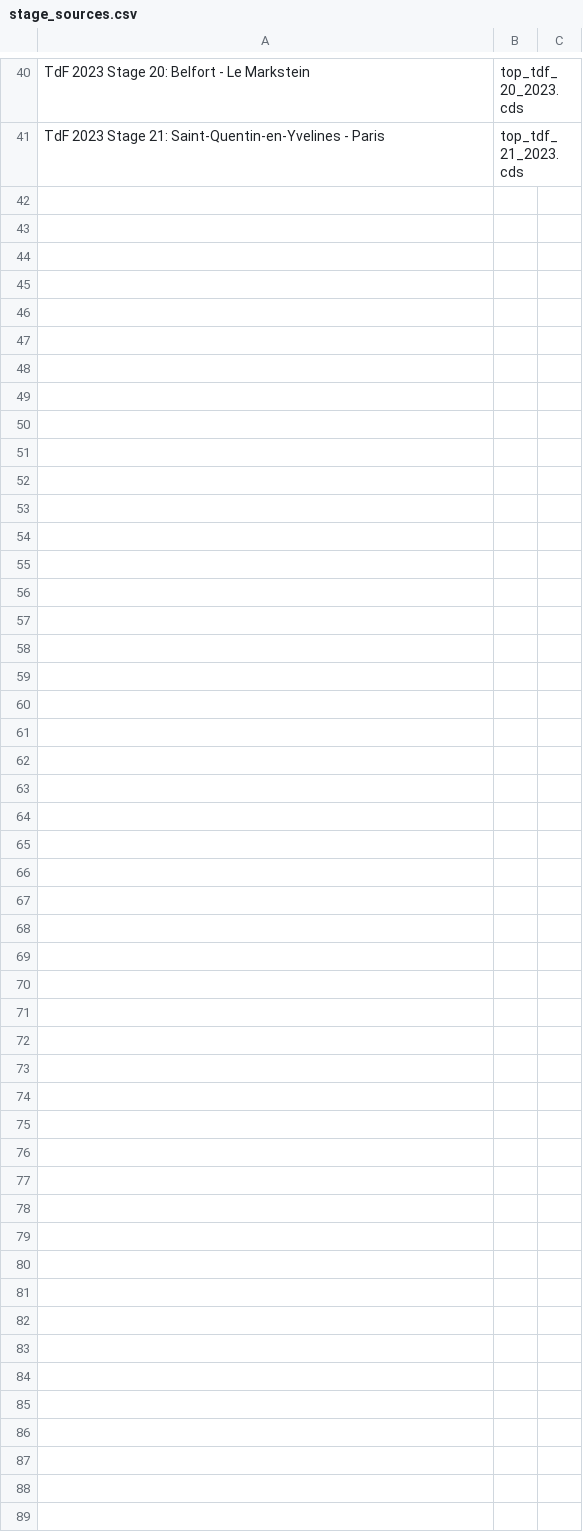
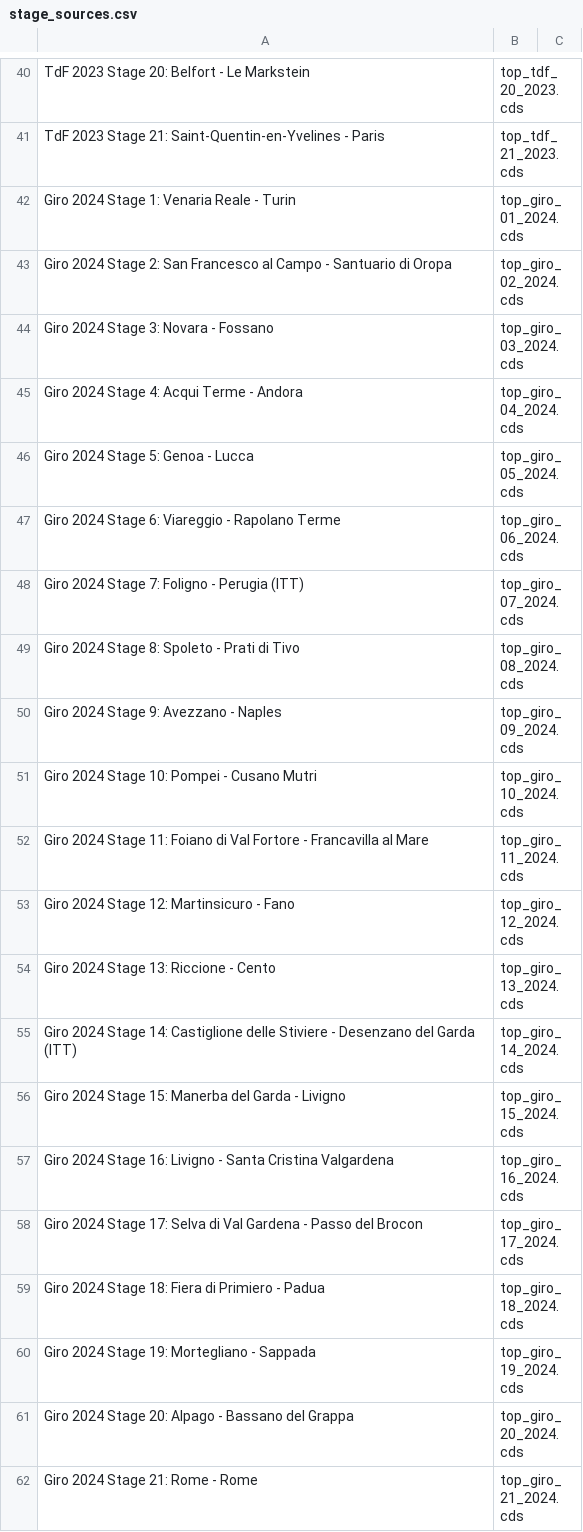
Before and after one commit to SRoussel/cycling-sim, a CSV file: data/stage_sources.csv, drawn as a sheet; only a part is shown, gaps mark what is left out; the diff names each change by its address in the sheet, - before the commit and + after, or states it on an @@ line.

```diff
--- a/data/stage_sources.csv
+++ b/data/stage_sources.csv
+row 42: Giro 2024 Stage 1: Venaria Reale - Turin | top_giro_01_2024.cds
+row 43: Giro 2024 Stage 2: San Francesco al Campo - Santuario di Oropa | top_giro_02_2024.cds
+row 44: Giro 2024 Stage 3: Novara - Fossano | top_giro_03_2024.cds
+row 45: Giro 2024 Stage 4: Acqui Terme - Andora | top_giro_04_2024.cds
+row 46: Giro 2024 Stage 5: Genoa - Lucca | top_giro_05_2024.cds
+row 47: Giro 2024 Stage 6: Viareggio - Rapolano Terme | top_giro_06_2024.cds
+row 48: Giro 2024 Stage 7: Foligno - Perugia (ITT) | top_giro_07_2024.cds
+row 49: Giro 2024 Stage 8: Spoleto - Prati di Tivo | top_giro_08_2024.cds
+row 50: Giro 2024 Stage 9: Avezzano - Naples | top_giro_09_2024.cds
+row 51: Giro 2024 Stage 10: Pompei - Cusano Mutri | top_giro_10_2024.cds
+row 52: Giro 2024 Stage 11: Foiano di Val Fortore - Francavilla al Mare | top_giro_11_2024.cds
+row 53: Giro 2024 Stage 12: Martinsicuro - Fano | top_giro_12_2024.cds
+row 54: Giro 2024 Stage 13: Riccione - Cento | top_giro_13_2024.cds
+row 55: Giro 2024 Stage 14: Castiglione delle Stiviere - Desenzano del Garda (ITT) | top_giro_14_2024.cds
+row 56: Giro 2024 Stage 15: Manerba del Garda - Livigno | top_giro_15_2024.cds
+row 57: Giro 2024 Stage 16: Livigno - Santa Cristina Valgardena | top_giro_16_2024.cds
+row 58: Giro 2024 Stage 17: Selva di Val Gardena - Passo del Brocon | top_giro_17_2024.cds
+row 59: Giro 2024 Stage 18: Fiera di Primiero - Padua | top_giro_18_2024.cds
+row 60: Giro 2024 Stage 19: Mortegliano - Sappada | top_giro_19_2024.cds
+row 61: Giro 2024 Stage 20: Alpago - Bassano del Grappa | top_giro_20_2024.cds
+row 62: Giro 2024 Stage 21: Rome - Rome | top_giro_21_2024.cds
```
Also changed, not shown: 6 other files.
